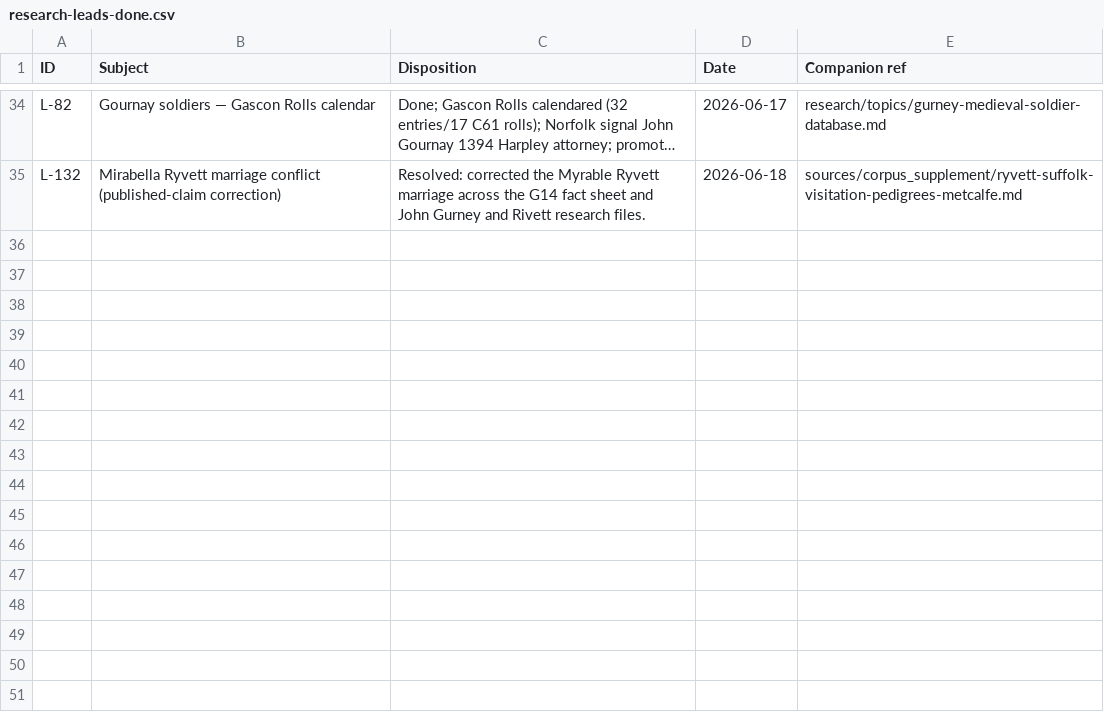
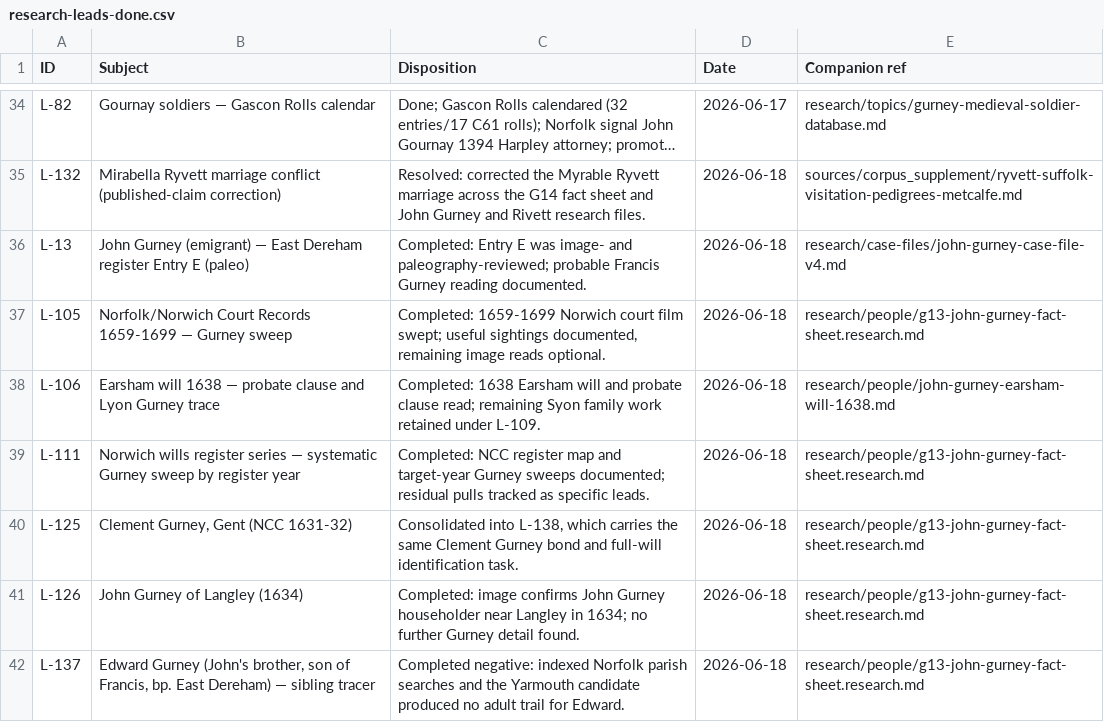
Before and after one commit to allengurney/gurney-genealogy, a CSV file: research/future-research/research-leads-done.csv, drawn as a sheet; only a part is shown, gaps mark what is left out; long unchanged cells end in …; the diff names each change by its address in the sheet, - before the commit and + after, or states it on an @@ line.

```diff
--- a/research/future-research/research-leads-done.csv
+++ b/research/future-research/research-leads-done.csv
+row 36: L-13 | John Gurney (emigrant) — East Dereham register Entry E (paleo) | Completed: Entry E was image- and paleography-reviewed; probable Francis Gurney reading documented. | 2026-06-18 | research/case-files/john-gurney-case-file-v4.md
+row 37: L-105 | Norfolk/Norwich Court Records 1659-1699 — Gurney sweep | Completed: 1659-1699 Norwich court film swept; useful sightings documented, remaining image reads optional. | 2026-06-18 | research/people/g13-john-gurney-fact-sheet.research.md
+row 38: L-106 | Earsham will 1638 — probate clause and Lyon Gurney trace | Completed: 1638 Earsham will and probate clause read; remaining Syon family work retained under L-109. | 2026-06-18 | research/people/john-gurney-earsham-will-1638.md
+row 39: L-111 | Norwich wills register series — systematic Gurney sweep by register year | Completed: NCC register map and target-year Gurney sweeps documented; residual pulls tracked as specific leads. | 2026-06-18 | research/people/g13-john-gurney-fact-sheet.research.md
+row 40: L-125 | Clement Gurney, Gent (NCC 1631-32) | Consolidated into L-138, which carries the same Clement Gurney bond and full-will identification task. | 2026-06-18 | research/people/g13-john-gurney-fact-sheet.research.md
+row 41: L-126 | John Gurney of Langley (1634) | Completed: image confirms John Gurney householder near Langley in 1634; no further Gurney detail found. | 2026-06-18 | research/people/g13-john-gurney-fact-sheet.research.md
+row 42: L-137 | Edward Gurney (John's brother, son of Francis, bp. East Dereham) — sibling tracer | Completed negative: indexed Norfolk parish searches and the Yarmouth candidate produced no adult trail for Edward. | 2026-06-18 | research/people/g13-john-gurney-fact-sheet.research.md
```
Also changed, not shown: 5 other files.
